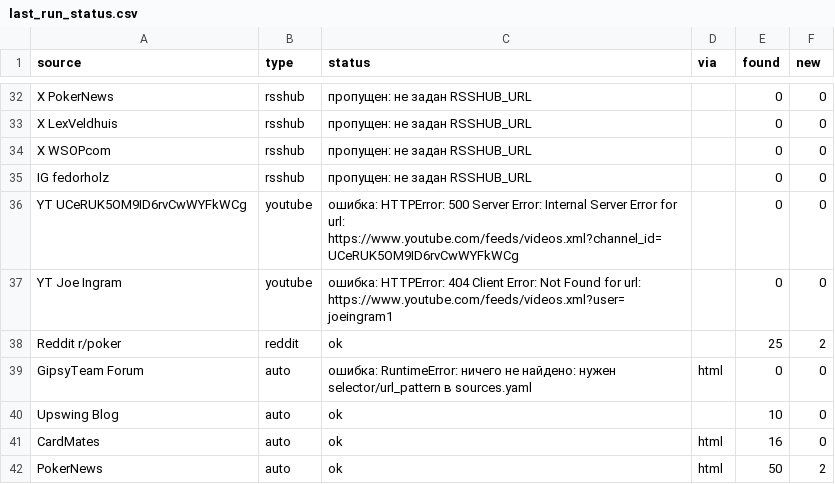
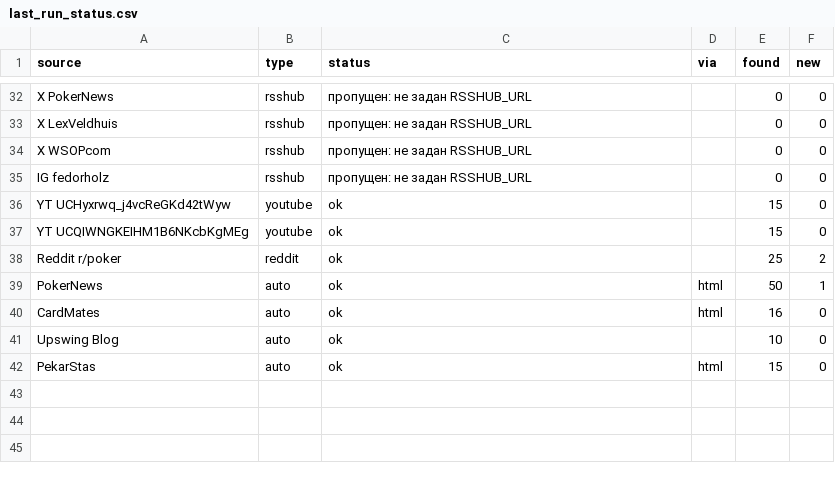
Before and after one commit to marta702/pokeroff-news, a CSV file: out/last_run_status.csv, drawn as a sheet; only a part is shown, gaps mark what is left out; the diff covers the shown part only.

```diff
--- a/out/last_run_status.csv
+++ b/out/last_run_status.csv
@@ -35,8 +35,8 @@ X WSOPcom,rsshub,пропущен: не задан RSSHUB_URL,,0,0
 IG fedorholz,rsshub,пропущен: не задан RSSHUB_URL,,0,0
-YT UCeRUK5OM9ID6rvCwWYFkWCg,youtube,ошибка: HTTPError: 500 Server Error: Internal Server Error for url: https://www.youtube.com/feeds/videos.xml?channel_id=UCeRUK5OM9ID6rvCwWYFkWCg,,0,0
-YT Joe Ingram,youtube,ошибка: HTTPError: 404 Client Error: Not Found for url: https://www.youtube.com/feeds/videos.xml?user=joeingram1,,0,0
+YT UCHyxrwq_j4vcReGKd42tWyw,youtube,ok,,15,0
+YT UCQIWNGKEIHM1B6NKcbKgMEg,youtube,ok,,15,0
 Reddit r/poker,reddit,ok,,25,2
-GipsyTeam Forum,auto,ошибка: RuntimeError: ничего не найдено: нужен selector/url_pattern в sources.yaml,html,0,0
+PokerNews,auto,ok,html,50,1
+CardMates,auto,ok,html,16,0
 Upswing Blog,auto,ok,,10,0
-CardMates,auto,ok,html,16,0
-PokerNews,auto,ok,html,50,2
+PekarStas,auto,ok,html,15,0
```
Also changed, not shown: 2 added rows, 3 removed rows, 9 moved rows and 3 edited cells elsewhere in this file, 2 other files.
